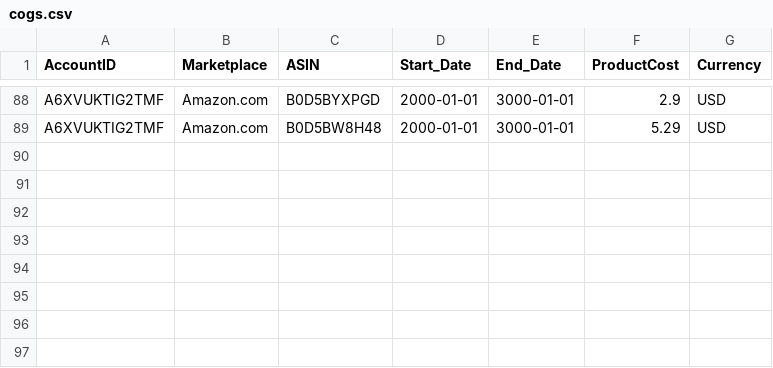
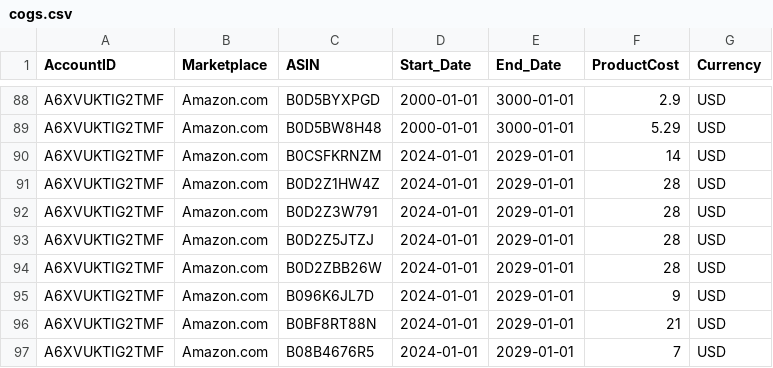
Before and after one commit to aaronbunda1/brandhut_data, a CSV file: bh_dbt/seeds/cogs.csv, drawn as a sheet; only a part is shown, gaps mark what is left out; the diff names each change by its address in the sheet, - before the commit and + after, or states it on an @@ line.

Commit message:
update cogs with new asins

```diff
--- a/bh_dbt/seeds/cogs.csv
+++ b/bh_dbt/seeds/cogs.csv
+row 90: A6XVUKTIG2TMF | Amazon.com | B0CSFKRNZM | 2024-01-01 | 2029-01-01 | 14 | USD
+row 91: A6XVUKTIG2TMF | Amazon.com | B0D2Z1HW4Z | 2024-01-01 | 2029-01-01 | 28 | USD
+row 92: A6XVUKTIG2TMF | Amazon.com | B0D2Z3W791 | 2024-01-01 | 2029-01-01 | 28 | USD
+row 93: A6XVUKTIG2TMF | Amazon.com | B0D2Z5JTZJ | 2024-01-01 | 2029-01-01 | 28 | USD
+row 94: A6XVUKTIG2TMF | Amazon.com | B0D2ZBB26W | 2024-01-01 | 2029-01-01 | 28 | USD
+row 95: A6XVUKTIG2TMF | Amazon.com | B096K6JL7D | 2024-01-01 | 2029-01-01 | 9 | USD
+row 96: A6XVUKTIG2TMF | Amazon.com | B0BF8RT88N | 2024-01-01 | 2029-01-01 | 21 | USD
+row 97: A6XVUKTIG2TMF | Amazon.com | B08B4676R5 | 2024-01-01 | 2029-01-01 | 7 | USD
```
Also changed, not shown: 1 other file.
